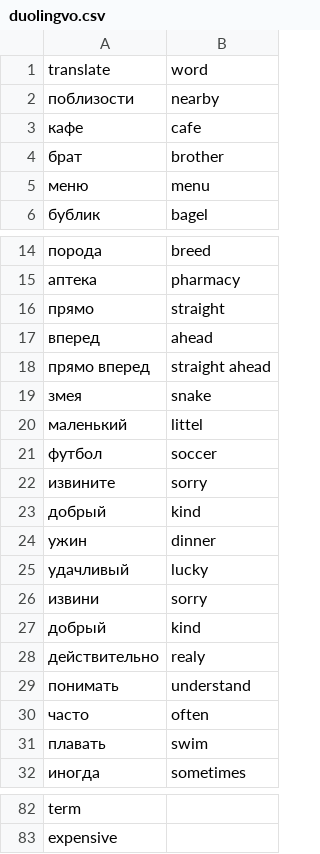
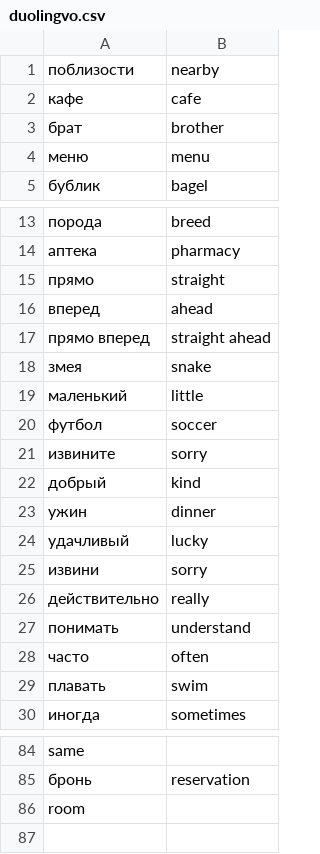
Before and after one commit to Serg6669999/math_game, a CSV file: storage/english_words/duolingvo.csv, drawn as a sheet; only a part is shown, gaps mark what is left out; removed rows and columns are numbered as before the commit, all else as after; the diff covers the shown part only; the diff names each change by its address in the sheet, - before the commit and + after, or states it on an @@ line.

```diff
--- a/storage/english_words/duolingvo.csv
+++ b/storage/english_words/duolingvo.csv
-row 1: translate | word
-B19: littel
+B19: little
-row 27: добрый | kind
-B26: realy
+B26: really
-A84: term
+A84: same
+row 85: бронь | reservation
-A86: expensive
+A86: room
```
Also changed, not shown: 38 added rows and 34 removed rows elsewhere in this file, 4 other files.
